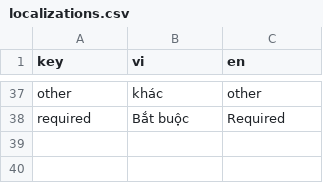
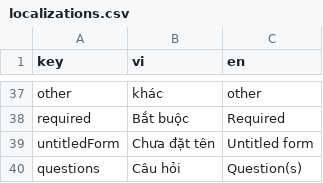
Before and after one commit to phanbaohuy96/flutter_google_form, a CSV file: apps/main/lib/l10n/localizations.csv, drawn as a sheet; only a part is shown, gaps mark what is left out; the diff names each change by its address in the sheet, - before the commit and + after, or states it on an @@ line.

Commit message:
feat: form listing

```diff
--- a/apps/main/lib/l10n/localizations.csv
+++ b/apps/main/lib/l10n/localizations.csv
+row 39: untitledForm | Chưa đặt tên | Untitled form
+row 40: questions | Câu hỏi | Question(s)
```
Also changed, not shown: 31 other files.
